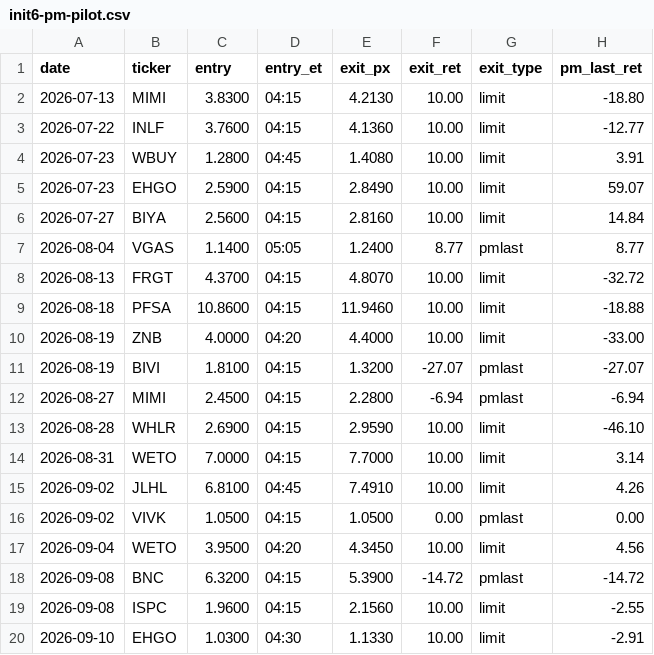
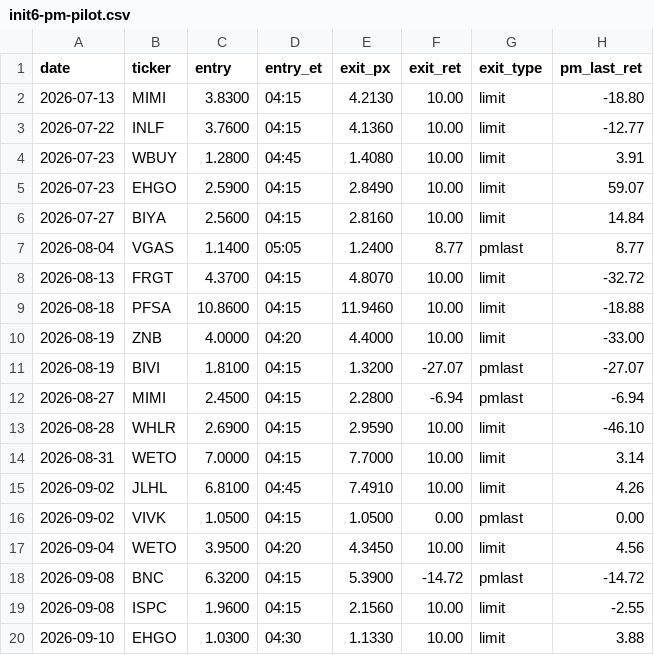
Before and after one commit to juanibiapina/trading, a CSV file: log/init6-pm-pilot.csv, drawn as a sheet.

```diff
--- a/log/init6-pm-pilot.csv
+++ b/log/init6-pm-pilot.csv
@@ -19,2 +19,2 @@ date,ticker,entry,entry_et,exit_px,exit_ret,exit_type,pm_last_ret
 2026-09-08,ISPC,1.9600,04:15,2.1560,10.00,limit,-2.55
-2026-09-10,EHGO,1.0300,04:30,1.1330,10.00,limit,-2.91
+2026-09-10,EHGO,1.0300,04:30,1.1330,10.00,limit,3.88
```
Also changed, not shown: log/premarket-exit-gap.csv, 3 other files.
